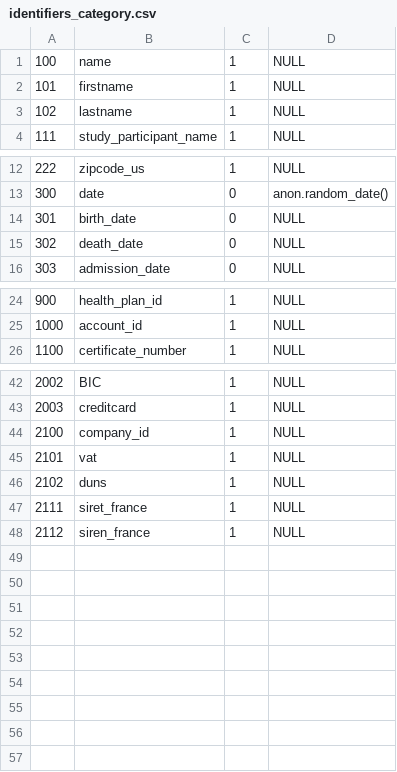
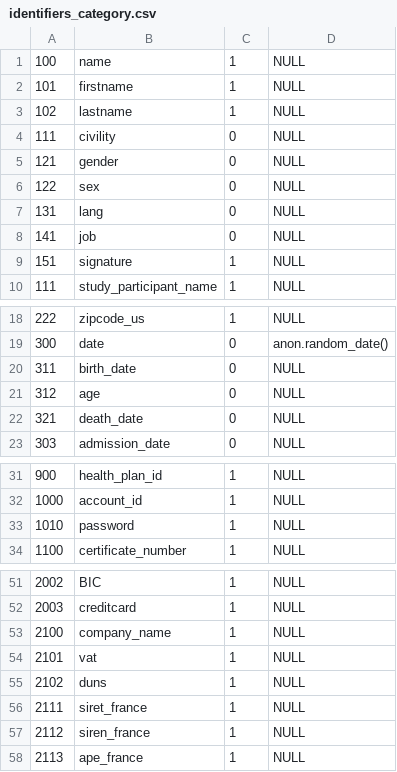
Before and after one commit to neondatabase/postgresql_anonymizer, a CSV file: data/default/identifiers_category.csv, drawn as a sheet; only a part is shown, gaps mark what is left out; the diff covers the shown part only.

```diff
--- a/data/default/identifiers_category.csv
+++ b/data/default/identifiers_category.csv
@@ -3,2 +3,8 @@
 102	lastname	1	NULL
+111	civility	0	NULL
+121	gender	0	NULL
+122	sex	0	NULL
+131	lang	0	NULL
+141	job	0	NULL
+151	signature	1	NULL
 111	study_participant_name	1	NULL
@@ -13,4 +19,5 @@
 300	date	0	anon.random_date()
-301	birth_date	0	NULL
-302	death_date	0	NULL
+311	birth_date	0	NULL
+312	age	0	NULL
+321	death_date	0	NULL
 303	admission_date	0	NULL
@@ -25,2 +32,3 @@
 1000	account_id	1	NULL
+1010	password	1	NULL
 1100	certificate_number	1	NULL
@@ -43,3 +52,3 @@
 2003	creditcard	1	NULL
-2100	company_id	1	NULL
+2100	company_name	1	NULL
 2101	vat	1	NULL
@@ -48 +57,2 @@
 2112	siren_france	1	NULL
+2113	ape_france	1	NULL
```
Also changed, not shown: 1 added row and 1 edited cell elsewhere in this file, 4 other files.
